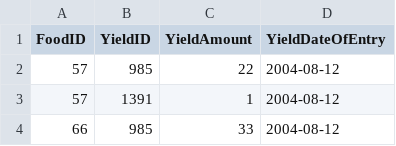
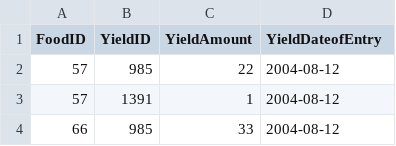
Before and after one commit to shaf-m/NutriSci, a CSV file: data/YIELD AMOUNT.csv, drawn as a sheet; only a part is shown.

```diff
--- a/data/YIELD AMOUNT.csv
+++ b/data/YIELD AMOUNT.csv
@@ -1,2 +1,2 @@
-FoodID,YieldID,YieldAmount,YieldDateOfEntry,,,,
+FoodID,YieldID,YieldAmount,YieldDateofEntry,,,,
 57,985,22,2004-08-12,,,,
```
Also changed, not shown: 58 other files.
